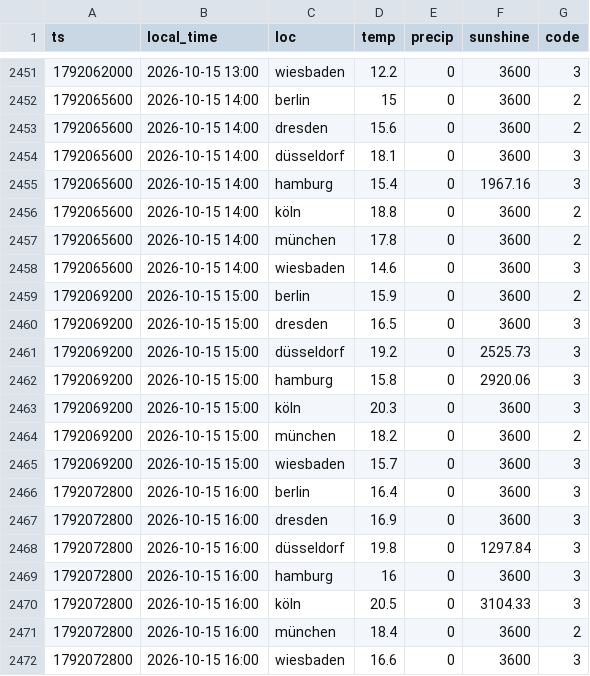
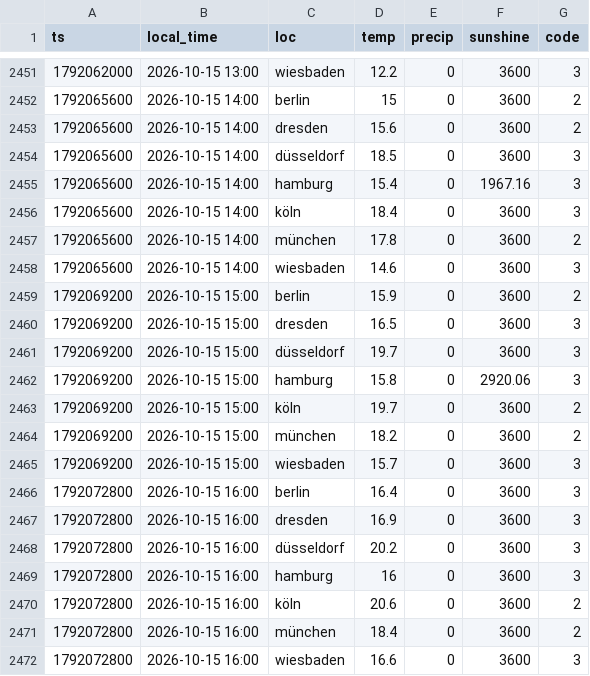
Before and after one commit to evo011/evo-visits, a CSV file: data/weather-2026-10.csv, drawn as a sheet; only a part is shown, gaps mark what is left out.

```diff
--- a/data/weather-2026-10.csv
+++ b/data/weather-2026-10.csv
@@ -2453,5 +2453,5 @@ ts,local_time,loc,temp,precip,sunshine,code
 1792065600,2026-10-15 14:00,dresden,15.6,0,3600,2
-1792065600,2026-10-15 14:00,düsseldorf,18.1,0,3600,3
+1792065600,2026-10-15 14:00,düsseldorf,18.5,0,3600,3
 1792065600,2026-10-15 14:00,hamburg,15.4,0,1967.16,3
-1792065600,2026-10-15 14:00,köln,18.8,0,3600,2
+1792065600,2026-10-15 14:00,köln,18.4,0,3600,3
 1792065600,2026-10-15 14:00,münchen,17.8,0,3600,2
@@ -2460,5 +2460,5 @@ ts,local_time,loc,temp,precip,sunshine,code
 1792069200,2026-10-15 15:00,dresden,16.5,0,3600,3
-1792069200,2026-10-15 15:00,düsseldorf,19.2,0,2525.73,3
+1792069200,2026-10-15 15:00,düsseldorf,19.7,0,3600,3
 1792069200,2026-10-15 15:00,hamburg,15.8,0,2920.06,3
-1792069200,2026-10-15 15:00,köln,20.3,0,3600,3
+1792069200,2026-10-15 15:00,köln,19.7,0,3600,2
 1792069200,2026-10-15 15:00,münchen,18.2,0,3600,2
@@ -2467,5 +2467,5 @@ ts,local_time,loc,temp,precip,sunshine,code
 1792072800,2026-10-15 16:00,dresden,16.9,0,3600,3
-1792072800,2026-10-15 16:00,düsseldorf,19.8,0,1297.84,3
+1792072800,2026-10-15 16:00,düsseldorf,20.2,0,3600,3
 1792072800,2026-10-15 16:00,hamburg,16,0,3600,3
-1792072800,2026-10-15 16:00,köln,20.5,0,3104.33,3
+1792072800,2026-10-15 16:00,köln,20.6,0,3600,2
 1792072800,2026-10-15 16:00,münchen,18.4,0,3600,2
```
Also changed, not shown: data/visits-2026-10.csv.
